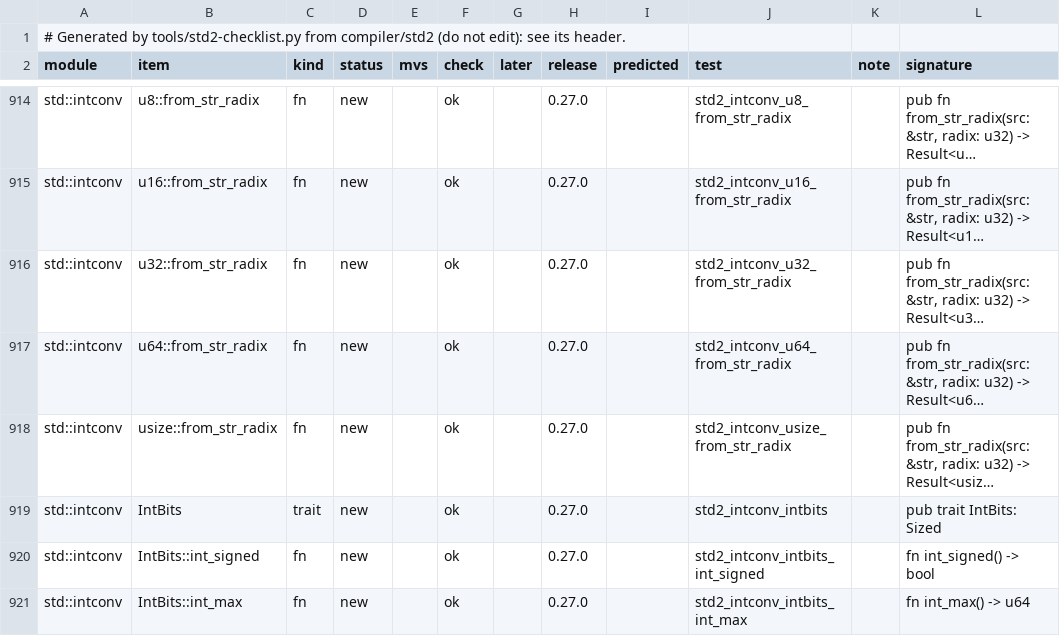
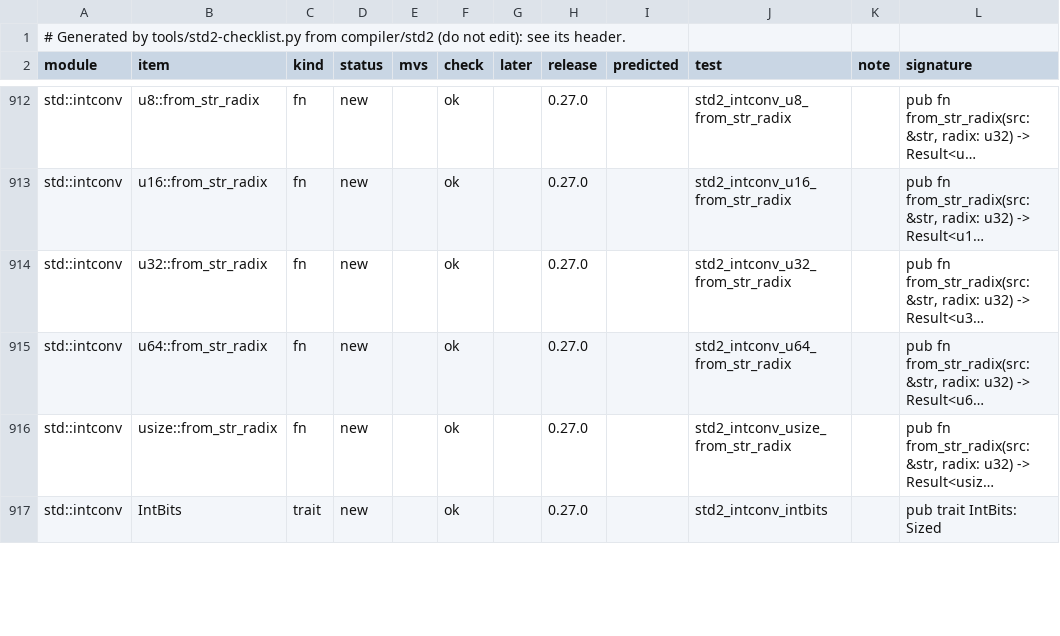
Before and after one commit to magniff/vole, a TSV file: compiler/std2/checklist.tsv, drawn as a sheet; only a part is shown, gaps mark what is left out; long unchanged cells end in …; removed rows and columns are numbered as before the commit, all else as after; the diff covers the shown part only; the diff names each change by its address in the sheet, - before the commit and + after, or states it on an @@ line.

```diff
--- a/compiler/std2/checklist.tsv
+++ b/compiler/std2/checklist.tsv
-row 920: std::intconv | IntBits::int_signed | fn | new |  | ok |  | 0.27.0 |  | std2_intconv_intbits_int_signed |  | fn int_signed() -> bool
-row 921: std::intconv | IntBits::int_max | fn | new |  | ok |  | 0.27.0 |  | std2_intconv_intbits_int_max |  | fn int_max() -> u64
```
Also changed, not shown: 1 added row, 3 removed rows and 18 edited cells elsewhere in this file, 13 other files.
